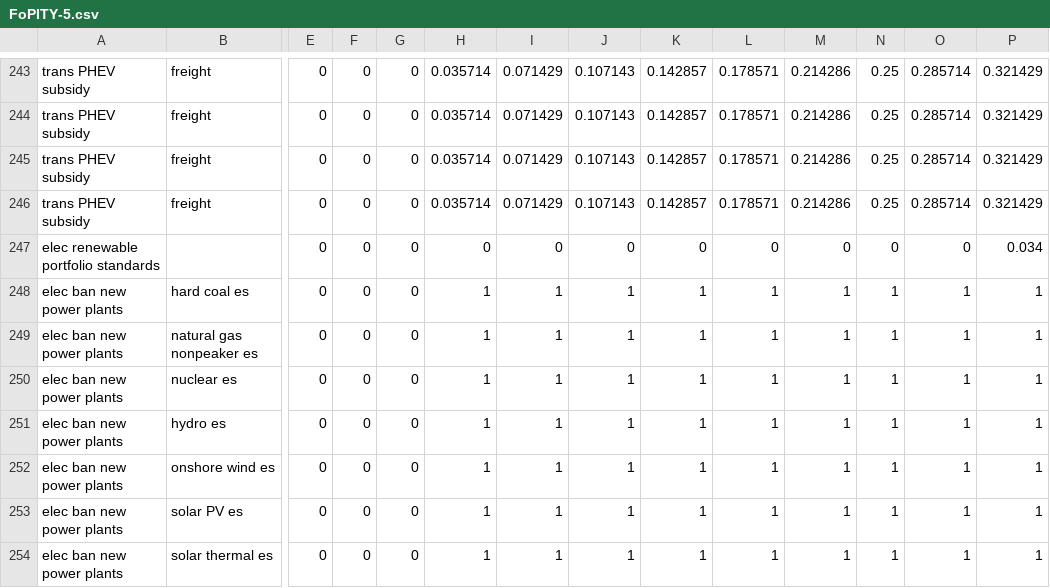
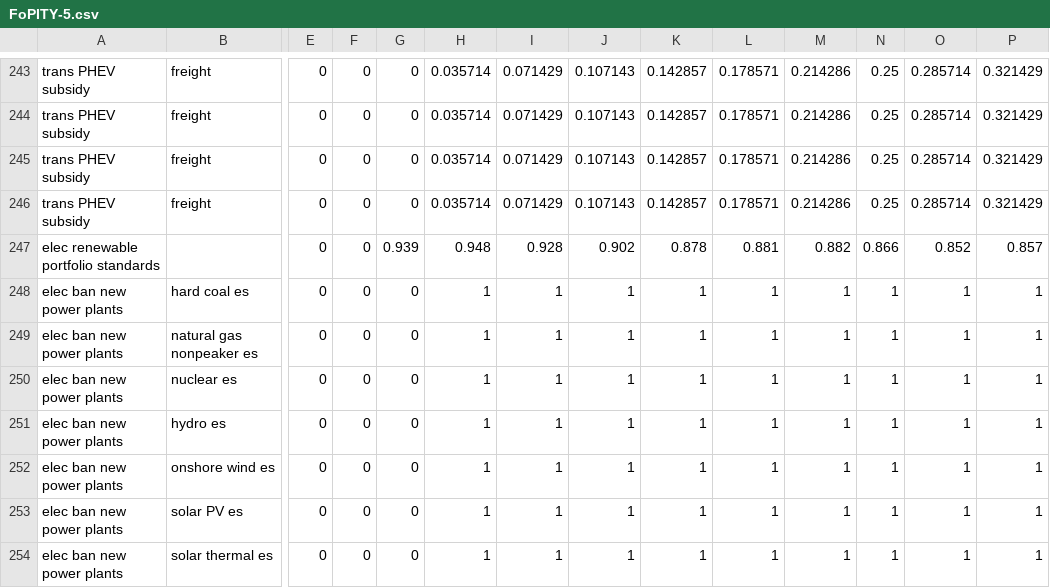
Before and after one commit to EnergyInnovation/eps-idaho, a CSV file: InputData/plcy-schd/FoPITY/FoPITY-5.csv, drawn as a sheet; only a part is shown, gaps mark what is left out; removed rows and columns are numbered as before the commit, all else as after; rows hold the shown columns only; the diff names each change by its address in the sheet, - before the commit and + after, or states it on an @@ line.

```diff
--- a/InputData/plcy-schd/FoPITY/FoPITY-5.csv
+++ b/InputData/plcy-schd/FoPITY/FoPITY-5.csv
-row 247: elec renewable portfolio standards |  | 0 | 0 | 0 | 0 | 0 | 0 | 0 | 0 | 0 | 0 | 0 | 0.034
+row 247: elec renewable portfolio standards |  | 0 | 0 | 0.939 | 0.948 | 0.928 | 0.902 | 0.878 | 0.881 | 0.882 | 0.866 | 0.852 | 0.857
```
Also changed, not shown: InputData/plcy-schd/FoPITY/FoPITY-5-WebApp.csv, 1 other file.
